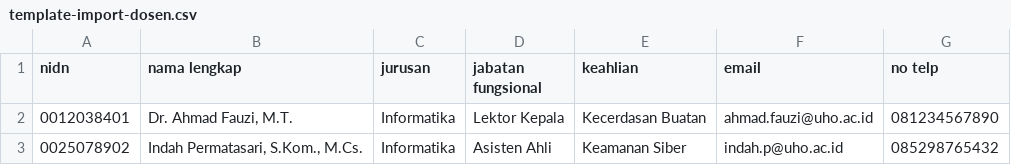
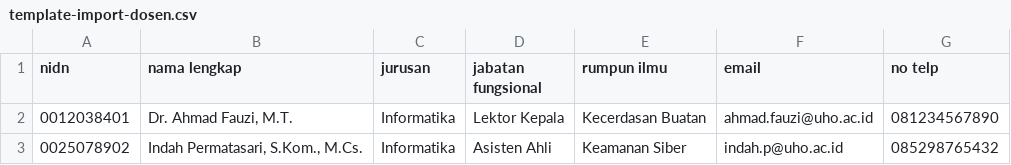
Before and after one commit to manzadhit/Sistem-Tugas-Akhir, a CSV file: public/templates/template-import-dosen.csv, drawn as a sheet.

Commit message:
refactor: change keahlian field to rumpun ilmu in profile dosen

```diff
--- a/public/templates/template-import-dosen.csv
+++ b/public/templates/template-import-dosen.csv
@@ -1,2 +1,2 @@
-nidn,nama lengkap,jurusan,jabatan fungsional,keahlian,email,no telp
+nidn,nama lengkap,jurusan,jabatan fungsional,rumpun ilmu,email,no telp
 0012038401,"Dr. Ahmad Fauzi, M.T.",Informatika,Lektor Kepala,Kecerdasan Buatan,ahmad.fauzi@uho.ac.id,081234567890
```
Also changed, not shown: 22 other files.
